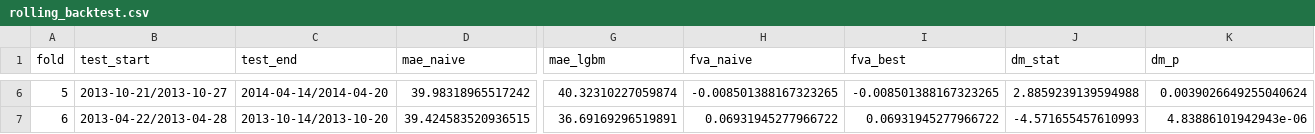
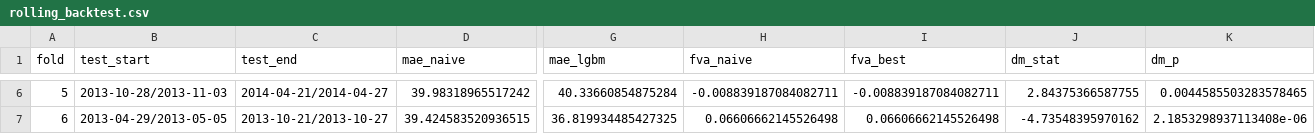
Before and after one commit to lingtao-meng/lstm-attention-demand-forecasting, a CSV file: m5/results/rolling_backtest.csv, drawn as a sheet; only a part is shown, gaps mark what is left out; the diff covers the shown part only; the diff names each change by its address in the sheet, - before the commit and + after, or states it on an @@ line.

```diff
--- a/m5/results/rolling_backtest.csv
+++ b/m5/results/rolling_backtest.csv
-B6 (test_start): 2013-10-21/2013-10-27
+B6 (test_start): 2013-10-28/2013-11-03
-C6 (test_end): 2014-04-14/2014-04-20
+C6 (test_end): 2014-04-21/2014-04-27
-G6 (mae_lgbm): 40.32310227059874
+G6 (mae_lgbm): 40.33660854875284
-H6 (fva_naive): -0.008501388167323265
+H6 (fva_naive): -0.008839187084082711
-I6 (fva_best): -0.008501388167323265
+I6 (fva_best): -0.008839187084082711
-J6 (dm_stat): 2.8859239139594988
+J6 (dm_stat): 2.84375366587755
-K6 (dm_p): 0.0039026649255040624
+K6 (dm_p): 0.0044585503283578465
-B7 (test_start): 2013-04-22/2013-04-28
+B7 (test_start): 2013-04-29/2013-05-05
-C7 (test_end): 2013-10-14/2013-10-20
+C7 (test_end): 2013-10-21/2013-10-27
-G7 (mae_lgbm): 36.69169296519891
+G7 (mae_lgbm): 36.819934485427325
-H7 (fva_naive): 0.06931945277966722
+H7 (fva_naive): 0.06606662145526498
-I7 (fva_best): 0.06931945277966722
+I7 (fva_best): 0.06606662145526498
-J7 (dm_stat): -4.571655457610993
+J7 (dm_stat): -4.73548395970162
-K7 (dm_p): 4.83886101942943e-06
+K7 (dm_p): 2.1853298937113408e-06
```
Also changed, not shown: 28 edited cells elsewhere in this file, m5/results/hierarchical_mae.csv, m5/results/hierarchical_nodes.csv, 27 other files.
